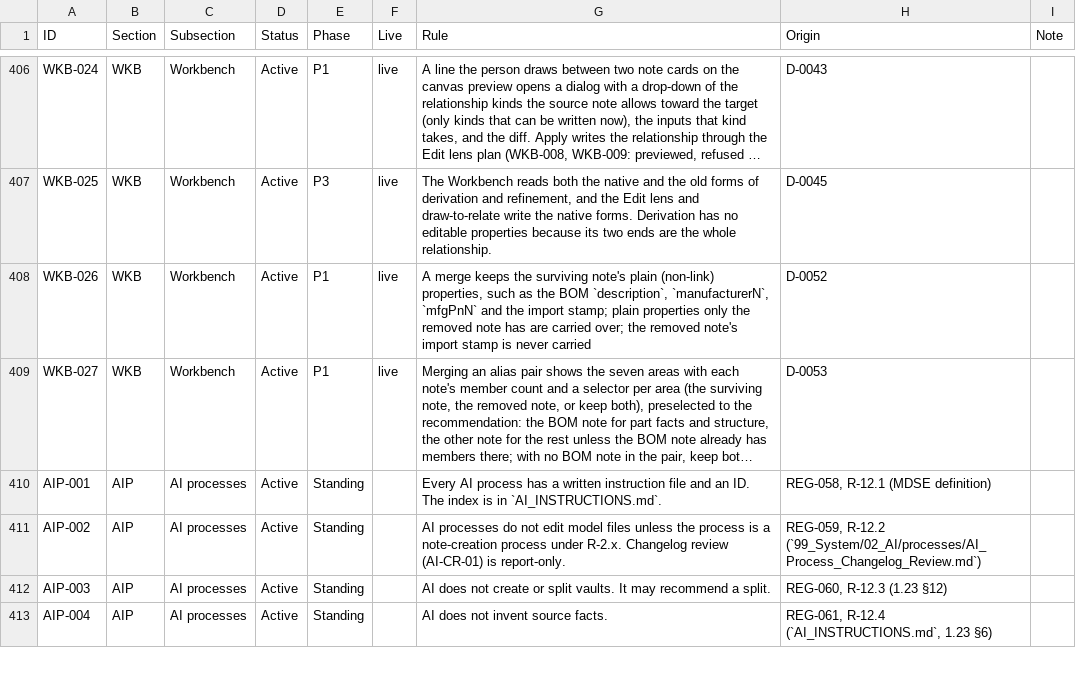
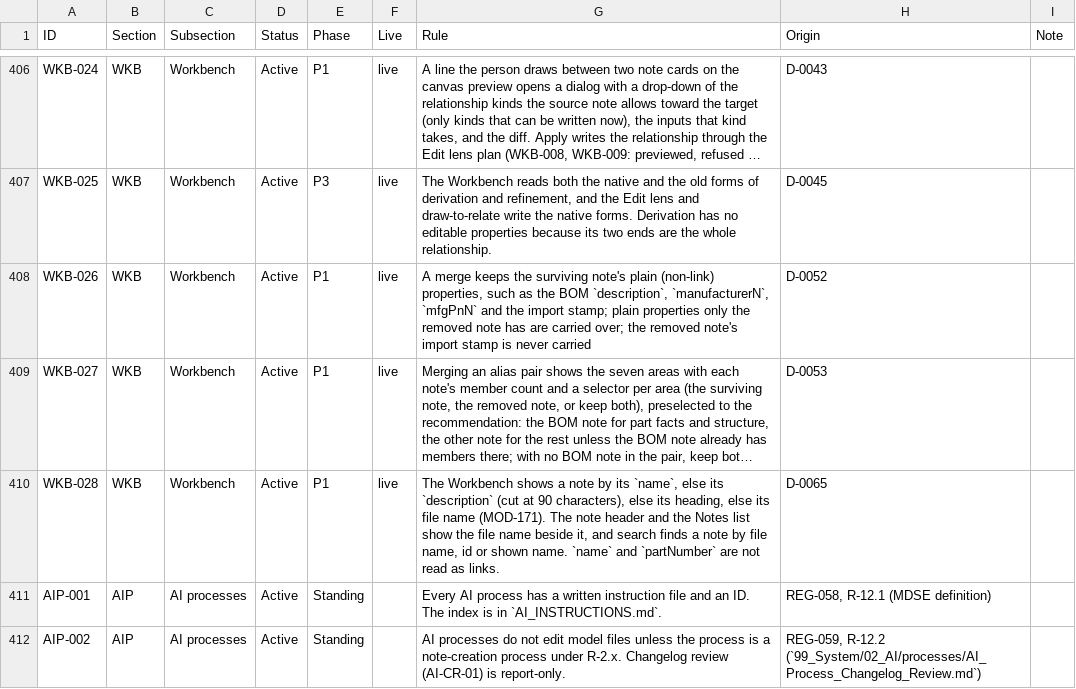
Before and after one commit to spencerskelly/MDSE_v2, a CSV file: governance/register/rules-register.csv, drawn as a sheet; only a part is shown, gaps mark what is left out; the shorter side is filled out with more unchanged rows; long unchanged cells end in …; the diff names each change by its address in the sheet, - before the commit and + after, or states it on an @@ line.

```diff
--- a/governance/register/rules-register.csv
+++ b/governance/register/rules-register.csv
+row 410: WKB-028 | WKB | Workbench | Active | P1 | live | The Workbench shows a note by its `name`, else its `description` (cut at 90 characters), else its heading, else its file name (MOD-171). The note header and the Notes list show the file name beside it, and search finds a note by file name, id or shown name. `name` and `partNumber` are not read as links. | D-0065
```
Also changed, not shown: 10 other files.
